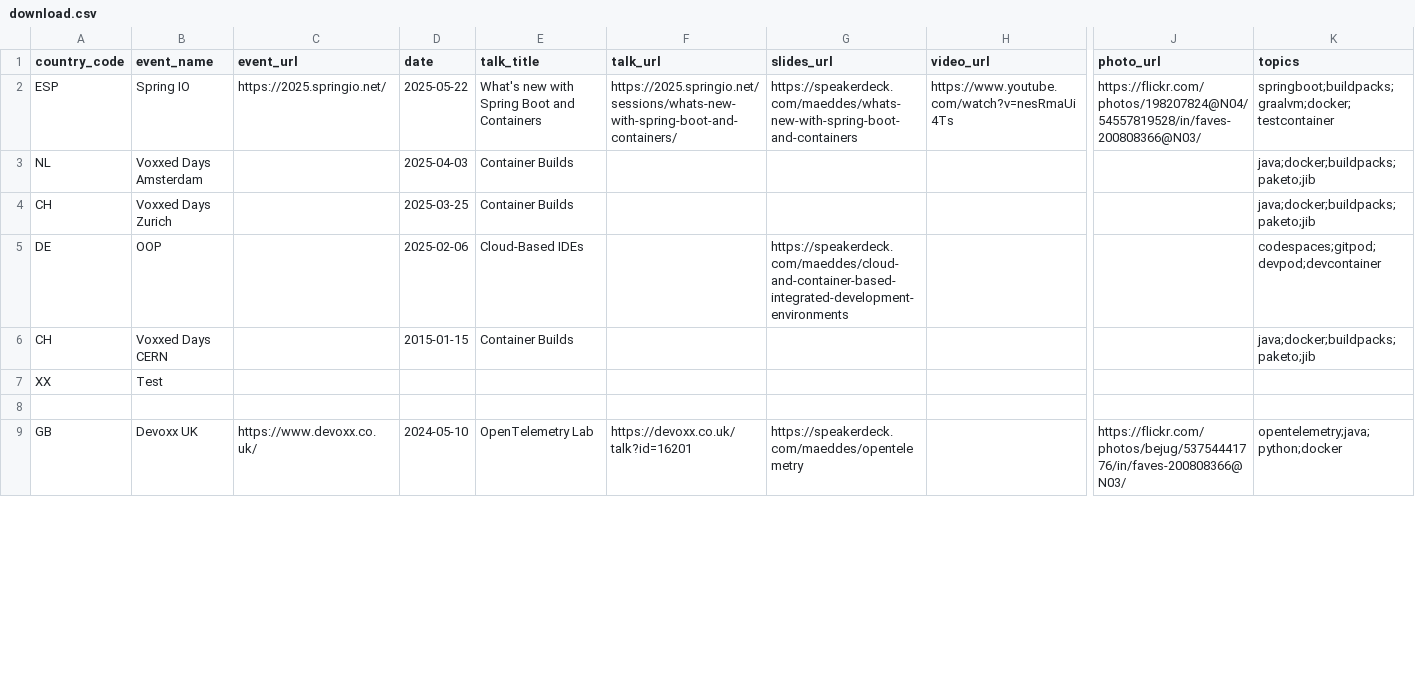
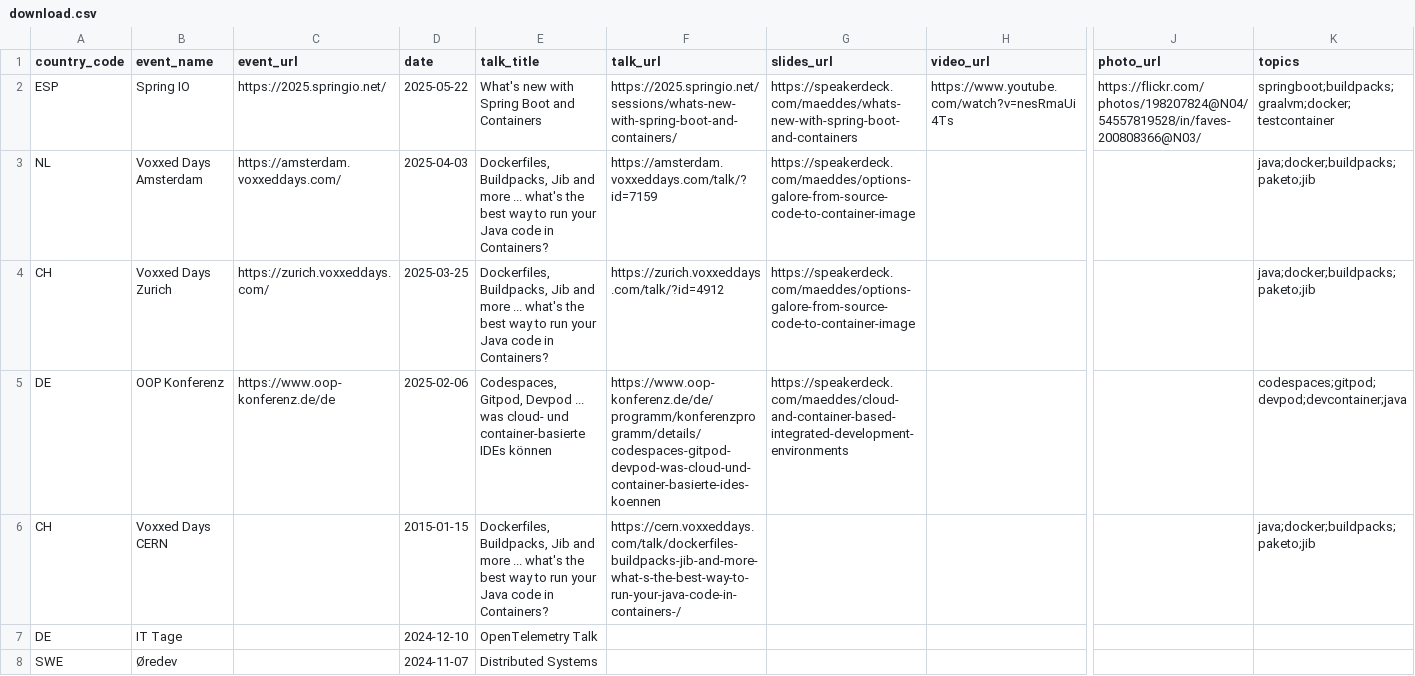
Before and after one commit to maeddes/talks, a CSV file: data/download.csv, drawn as a sheet; only a part is shown, gaps mark what is left out; the shorter side is filled out with more unchanged rows; removed rows and columns are numbered as before the commit, all else as after; rows hold the shown columns only; the diff covers the shown part only; the diff names each change by its address in the sheet, - before the commit and + after, or states it on an @@ line.

```diff
--- a/data/download.csv
+++ b/data/download.csv
-C3 (event_url): (empty)
+C3 (event_url): https://amsterdam.voxxeddays.com/
-E3:E4 (talk_title): Container Builds
+E3:E4 (talk_title): Dockerfiles, Buildpacks, Jib and more ... what's the best way to run your Java code in Containers?
-F3 (talk_url): (empty)
+F3 (talk_url): https://amsterdam.voxxeddays.com/talk/?id=7159
-G3:G4 (slides_url): (empty)
+G3:G4 (slides_url): https://speakerdeck.com/maeddes/options-galore-from-source-code-to-container-image
-C4 (event_url): (empty)
+C4 (event_url): https://zurich.voxxeddays.com/
-F4 (talk_url): (empty)
+F4 (talk_url): https://zurich.voxxeddays.com/talk/?id=4912
-B5 (event_name): OOP
+B5 (event_name): OOP Konferenz
-C5 (event_url): (empty)
+C5 (event_url): https://www.oop-konferenz.de/de
-E5 (talk_title): Cloud-Based IDEs
+E5 (talk_title): Codespaces, Gitpod, Devpod ... was cloud- und container-basierte IDEs können
-F5 (talk_url): (empty)
+F5 (talk_url): https://www.oop-konferenz.de/de/programm/konferenzprogramm/details/codespaces-gitpod-devpod-was-cloud-und-container-basierte-ides-koennen
-K5 (topics): codespaces;gitpod;devpod;devcontainer
+K5 (topics): codespaces;gitpod;devpod;devcontainer;java
-E6 (talk_title): Container Builds
+E6 (talk_title): Dockerfiles, Buildpacks, Jib and more ... what's the best way to run your Java code in Containers?
-F6 (talk_url): (empty)
+F6 (talk_url): https://cern.voxxeddays.com/talk/dockerfiles-buildpacks-jib-and-more-what-s-the-best-way-to-run-your-java-code-in-containers-/
-row 7: XX | Test
-row 7: (empty)
+row 7: DE | IT Tage |  | 2024-12-10 | OpenTelemetry Talk
+row 8: SWE | Øredev |  | 2024-11-07 | Distributed Systems
```
Also changed, not shown: 5 added rows and 2 edited cells elsewhere in this file, data/talks.csv, 7 other files.
